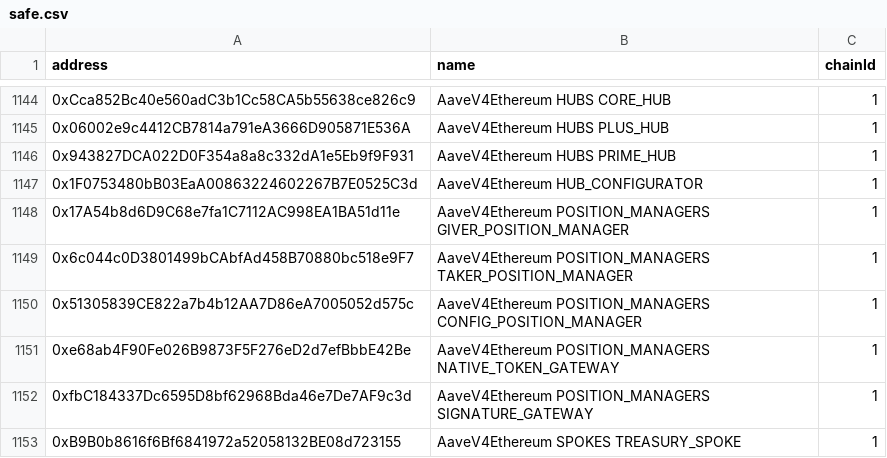
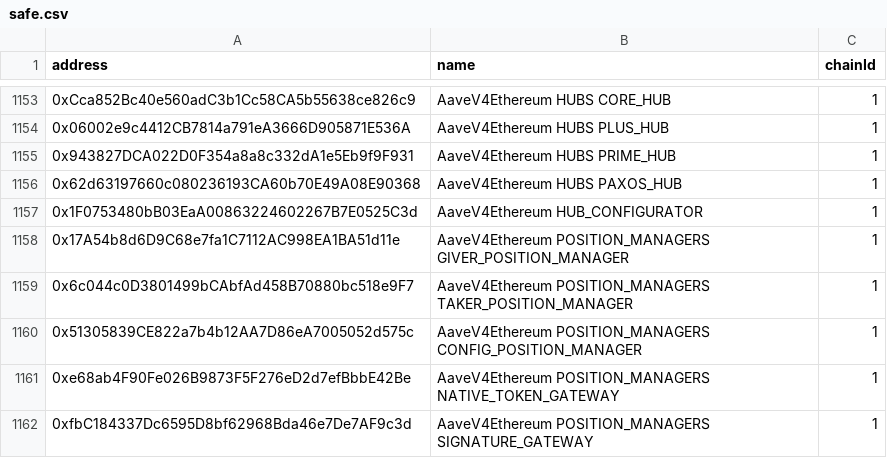
Before and after one commit to TokenLogic-com-au/aave-address-book, a CSV file: safe.csv, drawn as a sheet; only a part is shown, gaps mark what is left out; the shorter side is filled out with more unchanged rows; the diff covers the shown part only.

Commit message:
feat: label v4 paxos hub/spoke (#1449)

```diff
--- a/safe.csv
+++ b/safe.csv
@@ -1146,2 +1155,3 @@ address,name,chainId
 0x943827DCA022D0F354a8a8c332dA1e5Eb9f9F931,AaveV4Ethereum HUBS PRIME_HUB,1
+0x62d63197660c080236193CA60b70E49A08E90368,AaveV4Ethereum HUBS PAXOS_HUB,1
 0x1F0753480bB03EaA00863224602267B7E0525C3d,AaveV4Ethereum HUB_CONFIGURATOR,1
```
Also changed, not shown: 18 added rows and 38 edited cells elsewhere in this file, 4 other files.
